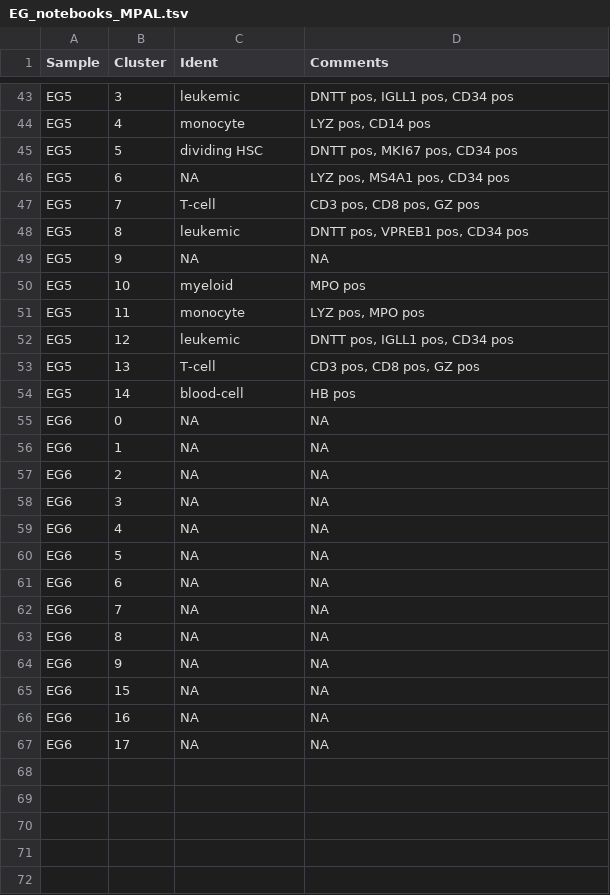
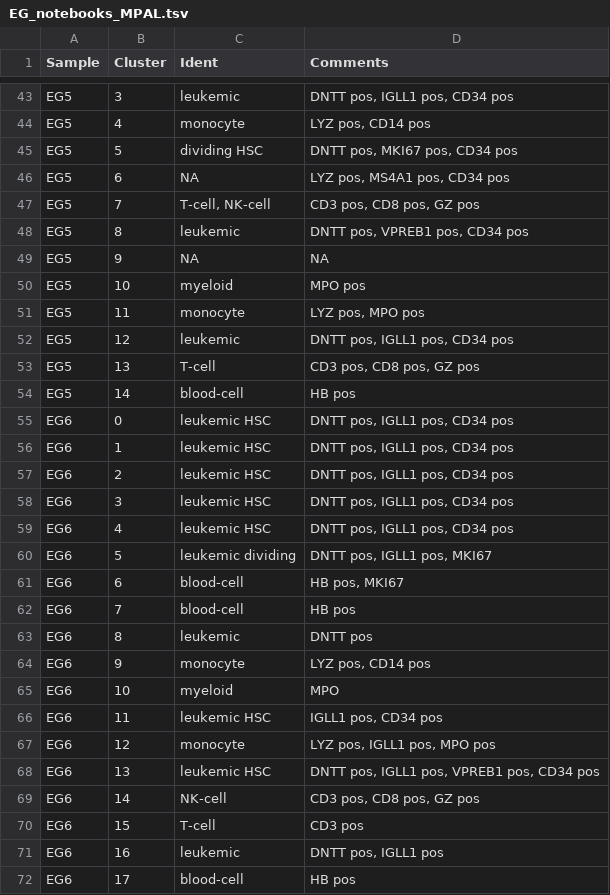
Before and after one commit to citrinehibiscus94/EG_notebooks, a TSV file: EG_notebooks_MPAL.tsv, drawn as a sheet; only a part is shown, gaps mark what is left out.

Commit message:
Update EG_notebooks_MPAL.tsv

```diff
--- a/EG_notebooks_MPAL.tsv
+++ b/EG_notebooks_MPAL.tsv
@@ -46,3 +46,3 @@ EG5	5	dividing HSC	DNTT pos, MKI67 pos, CD34 pos
 EG5	6	NA	LYZ pos, MS4A1 pos, CD34 pos
-EG5	7	T-cell	CD3 pos, CD8 pos, GZ pos
+EG5	7	T-cell, NK-cell	CD3 pos, CD8 pos, GZ pos
 EG5	8	leukemic	DNTT pos, VPREB1 pos, CD34 pos
@@ -54,14 +54,19 @@ EG5	13	T-cell	CD3 pos, CD8 pos, GZ pos
 EG5	14	blood-cell	HB pos
-EG6	0	NA	NA
-EG6	1	NA	NA
-EG6	2	NA	NA
-EG6	3	NA	NA
-EG6	4	NA	NA
-EG6	5	NA	NA
-EG6	6	NA	NA
-EG6	7	NA	NA
-EG6	8	NA	NA
-EG6	9	NA	NA
-EG6	15	NA	NA
-EG6	16	NA	NA
-EG6	17	NA	NA
+EG6	0	leukemic HSC	DNTT pos, IGLL1 pos, CD34 pos
+EG6	1	leukemic HSC	DNTT pos, IGLL1 pos, CD34 pos
+EG6	2	leukemic HSC	DNTT pos, IGLL1 pos, CD34 pos
+EG6	3	leukemic HSC	DNTT pos, IGLL1 pos, CD34 pos
+EG6	4	leukemic HSC	DNTT pos, IGLL1 pos, CD34 pos
+EG6	5	leukemic dividing	DNTT pos, IGLL1 pos, MKI67
+EG6	6	blood-cell	HB pos, MKI67
+EG6	7	blood-cell	HB pos
+EG6	8	leukemic	DNTT pos
+EG6	9	monocyte	LYZ pos, CD14 pos
+EG6	10	myeloid	MPO
+EG6	11	leukemic HSC	IGLL1 pos, CD34 pos
+EG6	12	monocyte	LYZ pos, IGLL1 pos, MPO pos
+EG6	13	leukemic HSC	DNTT pos, IGLL1 pos, VPREB1 pos, CD34 pos
+EG6	14	NK-cell	CD3 pos, CD8 pos, GZ pos
+EG6	15	T-cell	CD3 pos
+EG6	16	leukemic	DNTT pos, IGLL1 pos
+EG6	17	blood-cell	HB pos
```
